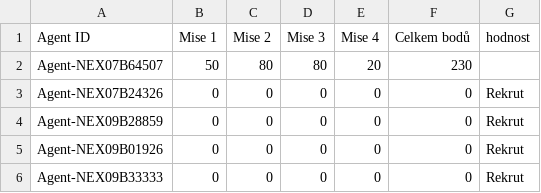
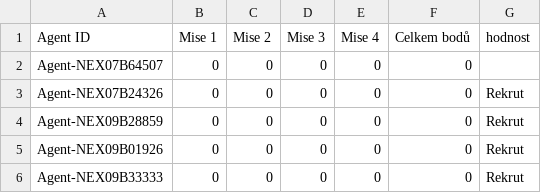
Before and after one commit to AjihadCZ/nexus-terminal, a CSV file: agenti.csv, drawn as a sheet; only a part is shown.

Commit message:
Update agenti.csv

```diff
--- a/agenti.csv
+++ b/agenti.csv
@@ -1,3 +1,3 @@
 Agent ID	Mise 1	Mise 2	Mise 3	Mise 4	Celkem bodů	hodnost
-Agent-NEX07B64507	50	80	80	20	230
+Agent-NEX07B64507	0	0	0	0	0
 Agent-NEX07B24326	0	0	0	0	0	Rekrut
```
